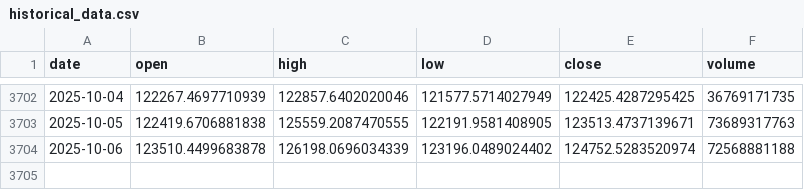
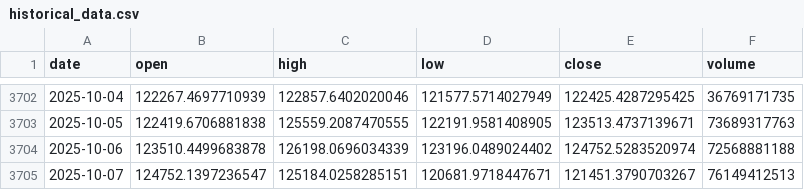
Before and after one commit to LukeGSW/AnalisiCiclica-BTC-USD, a CSV file: data/BTC-USD/historical_data.csv, drawn as a sheet; only a part is shown, gaps mark what is left out.

```diff
--- a/data/BTC-USD/historical_data.csv
+++ b/data/BTC-USD/historical_data.csv
@@ -3704 +3704,2 @@ date,open,high,low,close,volume
 2025-10-06,123510.4499683878,126198.0696034339,123196.0489024402,124752.5283520974,72568881188
+2025-10-07,124752.1397236547,125184.0258285151,120681.9718447671,121451.3790703267,76149412513
```
Also changed, not shown: data/BTC-USD/signals.csv, 3 other files.
